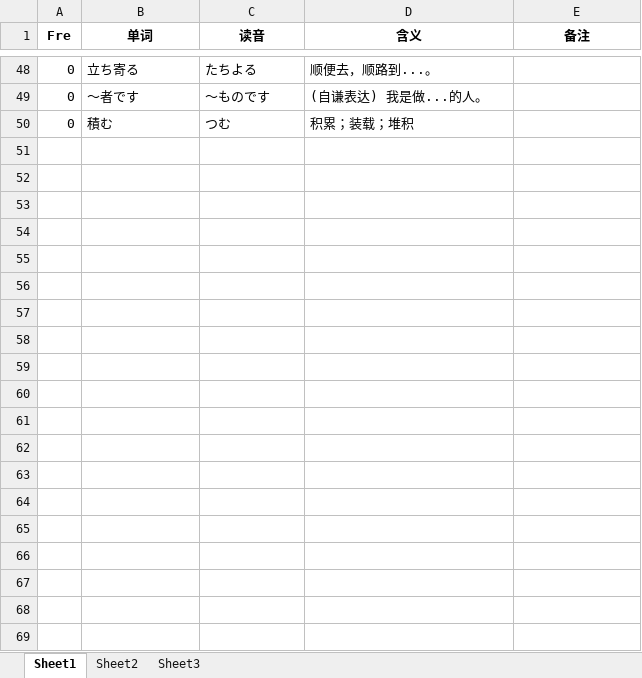
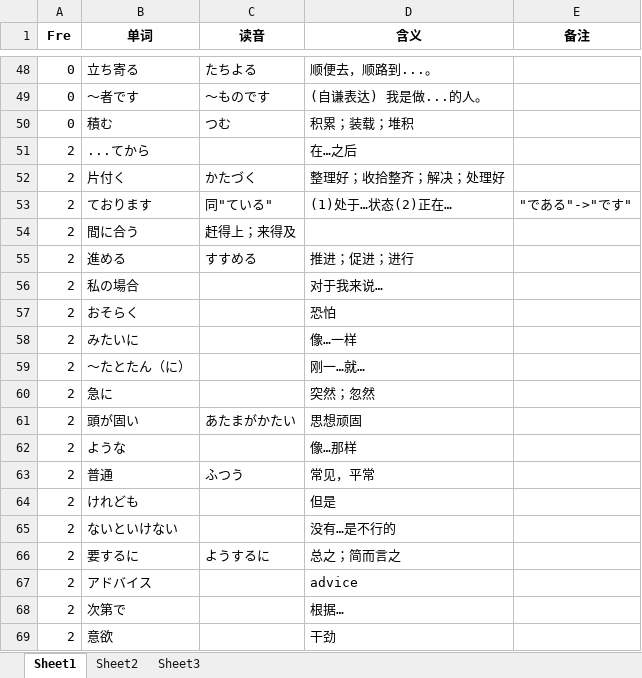
Before and after one commit to njxuxiao/2025_12, an Excel workbook: READING/1_21_07.xlsx, sheet Sheet1, drawn as a sheet; only a part is shown, gaps mark what is left out; values as stored, in another font and other column widths than the file's, no borders; the diff covers the shown part only; the diff names each change by its address in the sheet, - before the commit and + after, or states it on an @@ line.

Commit message:
second update 21_7 reading

```diff
--- a/READING/1_21_07.xlsx (sheet Sheet1)
+++ b/READING/1_21_07.xlsx (sheet Sheet1)
+row 51: 2 | ...てから |  | 在…之后
+row 52: 2 | 片付く | かたづく | 整理好；收拾整齐；解决；处理好
+row 53: 2 | ております | 同"ている" | (1)处于…状态(2)正在… | "である"->"です"
+row 54: 2 | 間に合う | 赶得上；来得及
+row 55: 2 | 進める | すすめる | 推进；促进；进行
+row 56: 2 | 私の場合 |  | 对于我来说…
+row 57: 2 | おそらく |  | 恐怕
+row 58: 2 | みたいに |  | 像…一样
+row 59: 2 | ～たとたん（に） |  | 刚一…就…
+row 60: 2 | 急に |  | 突然；忽然
+row 61: 2 | 頭が固い | あたまがかたい | 思想顽固
+row 62: 2 | ような |  | 像…那样
+row 63: 2 | 普通 | ふつう | 常见，平常
+row 64: 2 | けれども |  | 但是
+row 65: 2 | ないといけない |  | 没有…是不行的
+row 66: 2 | 要するに | ようするに | 总之；简而言之
+row 67: 2 | アドバイス |  | advice
+row 68: 2 | 次第で |  | 根据…
+row 69: 2 | 意欲 |  | 干劲
```
Also changed, not shown: 51 added rows elsewhere in this sheet.
